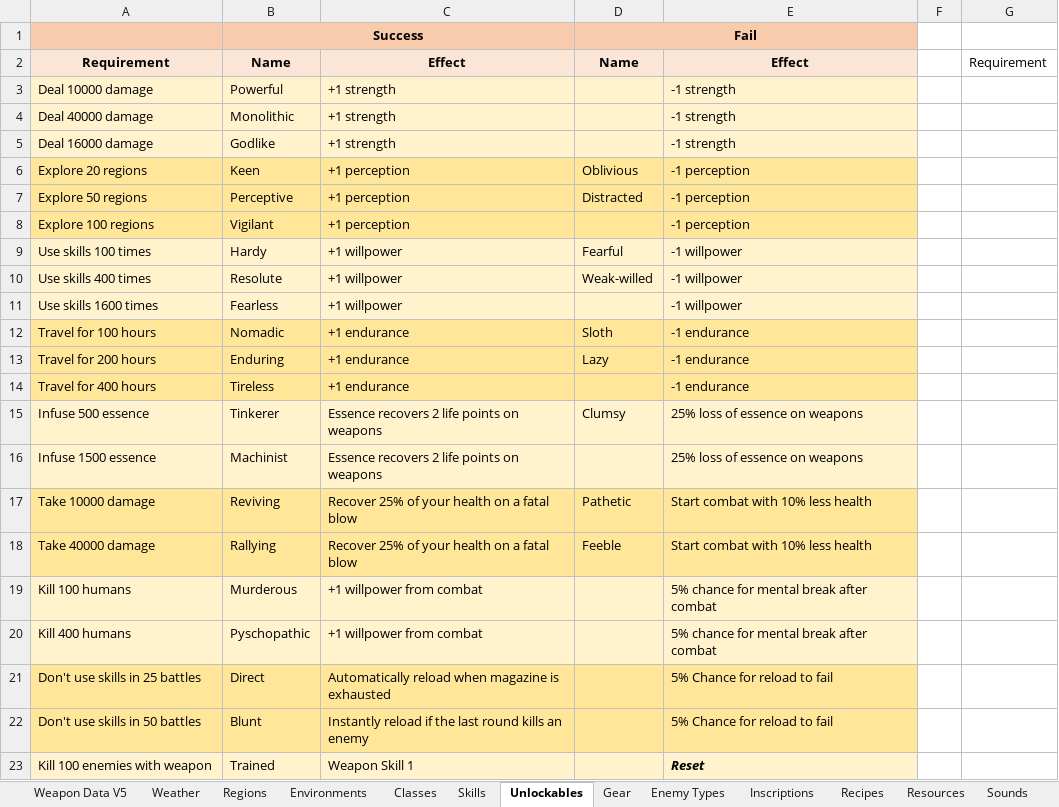
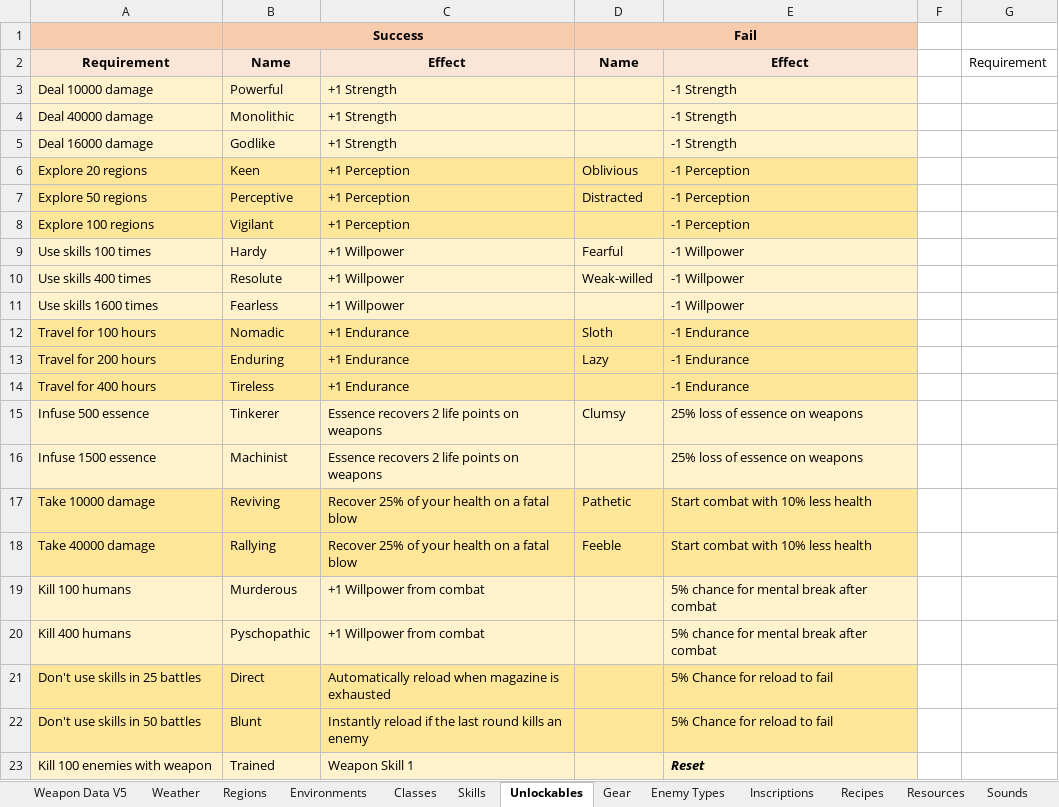
Before and after one commit to Shemamforash/Night-V8, an Excel workbook: Desolation Balance Files.xlsx, sheet Unlockables, drawn as a sheet; only a part is shown; values as stored, in another font and other column widths than the file's, no borders; the diff names each change by its address in the sheet, - before the commit and + after, or states it on an @@ line.

```diff
--- a/Desolation Balance Files.xlsx (sheet Unlockables)
+++ b/Desolation Balance Files.xlsx (sheet Unlockables)
-C3:C5: +1 strength
+C3:C5: +1 Strength
-E3:E5: -1 strength
+E3:E5: -1 Strength
-C6:C8: +1 perception
+C6:C8: +1 Perception
-E6:E8: -1 perception
+E6:E8: -1 Perception
-C9:C11: +1 willpower
+C9:C11: +1 Willpower
-E9:E11: -1 willpower
+E9:E11: -1 Willpower
-C12:C14: +1 endurance
+C12:C14: +1 Endurance
-E12:E14: -1 endurance
+E12:E14: -1 Endurance
-C19:C20: +1 willpower from combat
+C19:C20: +1 Willpower from combat
```
Also changed, not shown: sheet Inscriptions, sheet Resources, sheet Gear, 51 other files.
